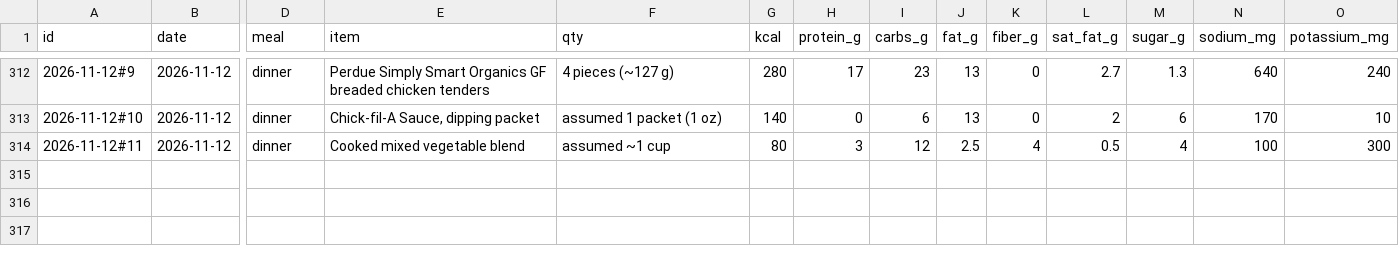
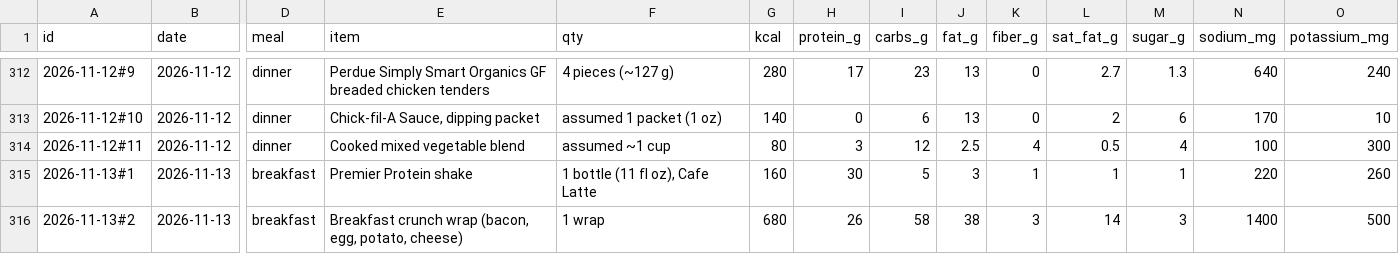
Before and after one commit to bro2jo/leyenda, a CSV file: real/logs/food_entries.csv, drawn as a sheet; only a part is shown, gaps mark what is left out; rows hold the shown columns only; the diff names each change by its address in the sheet, - before the commit and + after, or states it on an @@ line.

```diff
--- a/real/logs/food_entries.csv
+++ b/real/logs/food_entries.csv
+row 315: 2026-11-13#1 | 2026-11-13 | breakfast | Premier Protein shake | 1 bottle (11 fl oz), Cafe Latte | 160 | 30 | 5 | 3 | 1 | 1 | 1 | 220 | 260
+row 316: 2026-11-13#2 | 2026-11-13 | breakfast | Breakfast crunch wrap (bacon, egg, potato, cheese) | 1 wrap | 680 | 26 | 58 | 38 | 3 | 14 | 3 | 1400 | 500
```
Also changed, not shown: real/logs/nutrition_log.csv, 5 other files.
